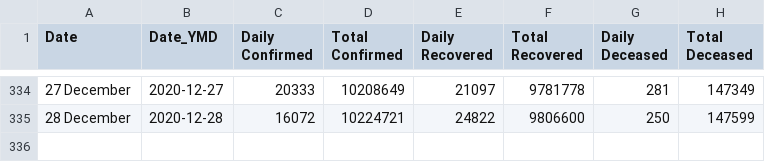
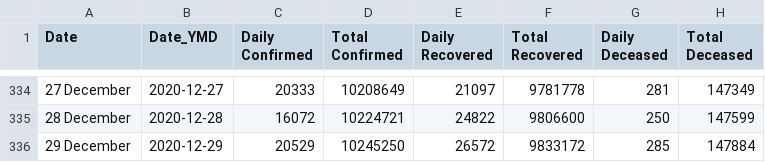
Before and after one commit to arya46/Covid-19-EDA, a CSV file: data/cases_ts.csv, drawn as a sheet; only a part is shown, gaps mark what is left out.

```diff
--- a/data/cases_ts.csv
+++ b/data/cases_ts.csv
@@ -335 +335,2 @@ Date,Date_YMD,Daily Confirmed,Total Confirmed,Daily Recovered,Total Recovered,Da
 28 December ,2020-12-28,16072,10224721,24822,9806600,250,147599
+29 December ,2020-12-29,20529,10245250,26572,9833172,285,147884
```
Also changed, not shown: data/covidIN_districtwise_current.csv, data/covidIN_state_wise.csv, 3 other files.
